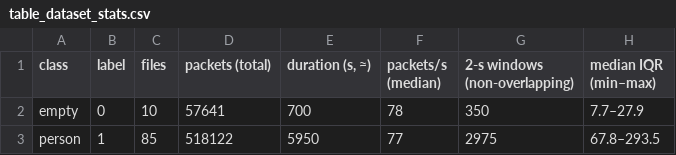
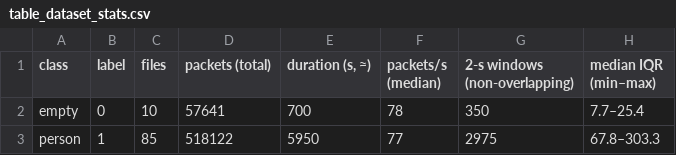
Before and after one commit to revazzz1/Wi-Fi-Motion-Sensing, a CSV file: figures/table_dataset_stats.csv, drawn as a sheet.

```diff
--- a/figures/table_dataset_stats.csv
+++ b/figures/table_dataset_stats.csv
@@ -1,3 +1,3 @@
 class,label,files,packets (total),"duration (s, ≈)",packets/s (median),2-s windows (non-overlapping),median IQR (min–max)
-empty,0,10,57641,700,78,350,7.7–27.9
-person,1,85,518122,5950,77,2975,67.8–293.5
+empty,0,10,57641,700,78,350,7.7–25.4
+person,1,85,518122,5950,77,2975,67.8–303.3
```
Also changed, not shown: 5 other files.
